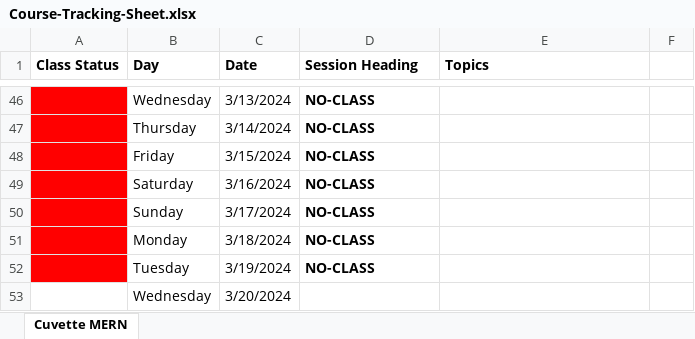
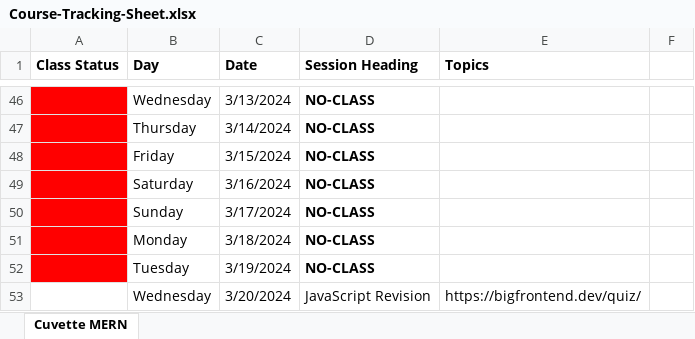
Before and after one commit to Govindrajewar/Cuvette-Mean-Stack, an Excel workbook: Course-Tracking-Sheet.xlsx, sheet Cuvette MERN, drawn as a sheet; only a part is shown, gaps mark what is left out; values as stored, in another font and other column widths than the file's, no borders; the diff names each change by its address in the sheet, - before the commit and + after, or states it on an @@ line.

Commit message:
Excel Sheet Update

```diff
--- a/Course-Tracking-Sheet.xlsx (sheet Cuvette MERN)
+++ b/Course-Tracking-Sheet.xlsx (sheet Cuvette MERN)
-D53 (Session Heading): (empty)
+D53 (Session Heading): JavaScript Revision
-E53 (Topics): (empty)
+E53 (Topics): https://bigfrontend.dev/quiz/
```
